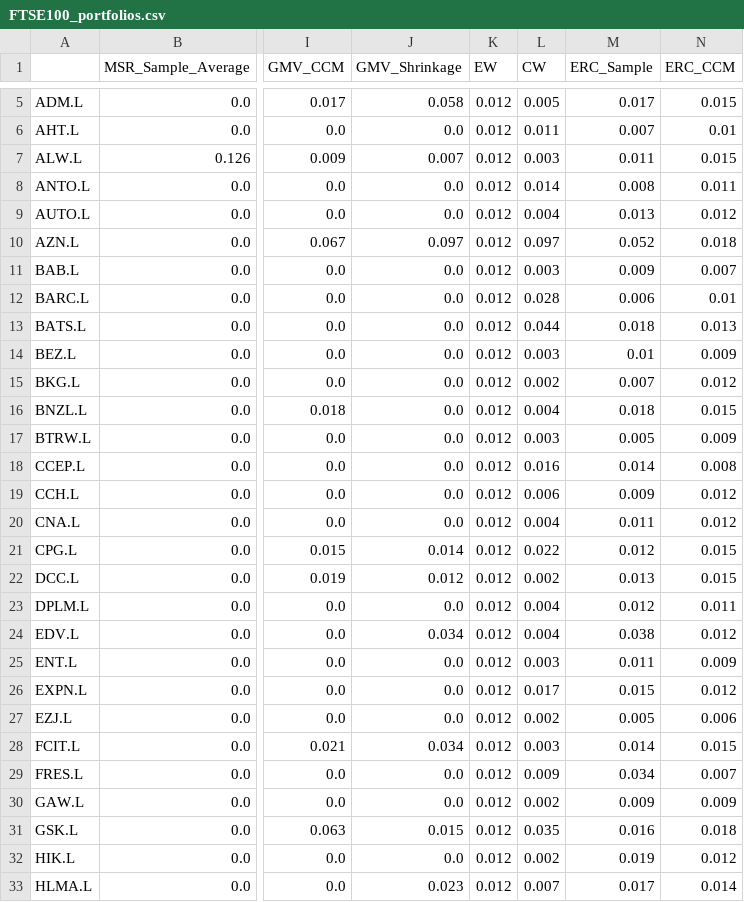
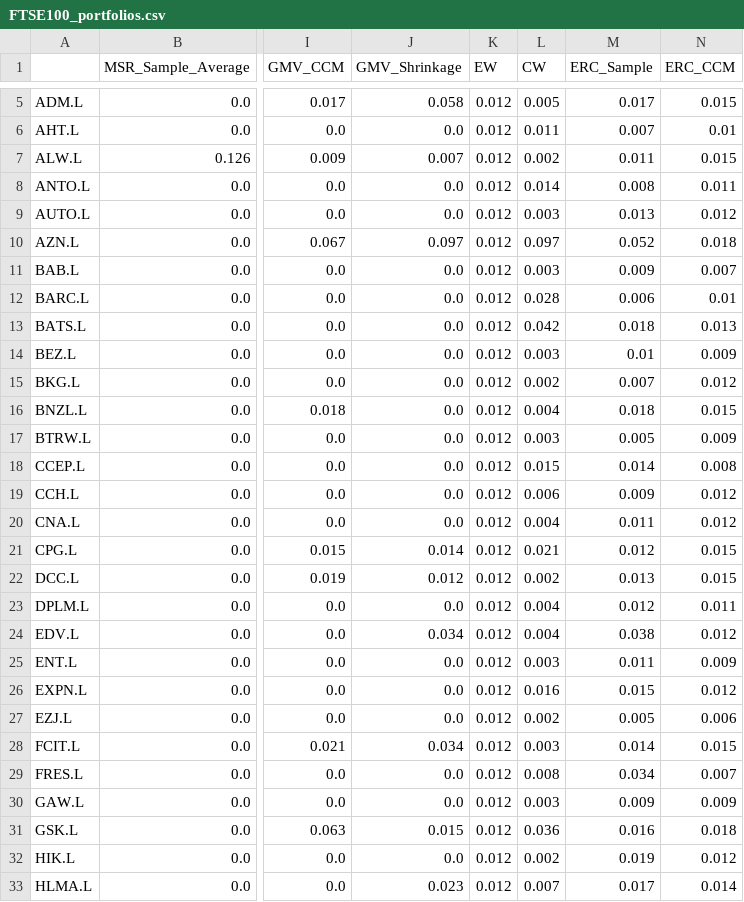
Before and after one commit to Bashlykov-Nikita/Creating-Portfolios, a CSV file: portfolios_data/FTSE100_portfolios.csv, drawn as a sheet; only a part is shown, gaps mark what is left out; the diff covers the shown part only; the diff names each change by its address in the sheet, - before the commit and + after, or states it on an @@ line.

Commit message:
Updated data

```diff
--- a/portfolios_data/FTSE100_portfolios.csv
+++ b/portfolios_data/FTSE100_portfolios.csv
-L7 (CW): 0.003
+L7 (CW): 0.002
-L9 (CW): 0.004
+L9 (CW): 0.003
-L13 (CW): 0.044
+L13 (CW): 0.042
-L18 (CW): 0.016
+L18 (CW): 0.015
-L21 (CW): 0.022
+L21 (CW): 0.021
-L26 (CW): 0.017
+L26 (CW): 0.016
-L29 (CW): 0.009
+L29 (CW): 0.008
-L30 (CW): 0.002
+L30 (CW): 0.003
-L31 (CW): 0.035
+L31 (CW): 0.036
```
Also changed, not shown: 13 edited cells elsewhere in this file, portfolios_data/DAX_portfolios.csv, portfolios_data/DowJones_portfolios.csv, 3 other files.
